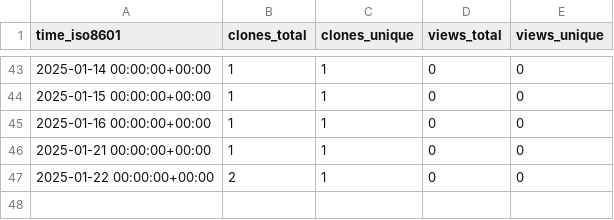
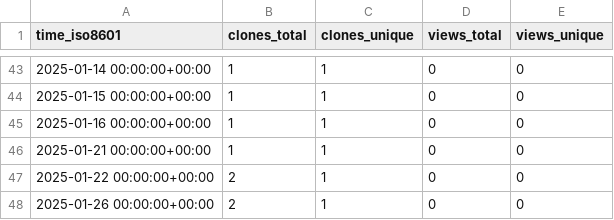
Before and after one commit to KajaBraz/AdventOfCode2024, a CSV file: KajaBraz/AdventOfCode2024/ghrs-data/views_clones_aggregate.csv, drawn as a sheet; only a part is shown, gaps mark what is left out.

```diff
--- a/KajaBraz/AdventOfCode2024/ghrs-data/views_clones_aggregate.csv
+++ b/KajaBraz/AdventOfCode2024/ghrs-data/views_clones_aggregate.csv
@@ -47 +47,2 @@ time_iso8601,clones_total,clones_unique,views_total,views_unique
 2025-01-22 00:00:00+00:00,2,1,0,0
+2025-01-26 00:00:00+00:00,2,1,0,0
```
Also changed, not shown: 1 other file.
